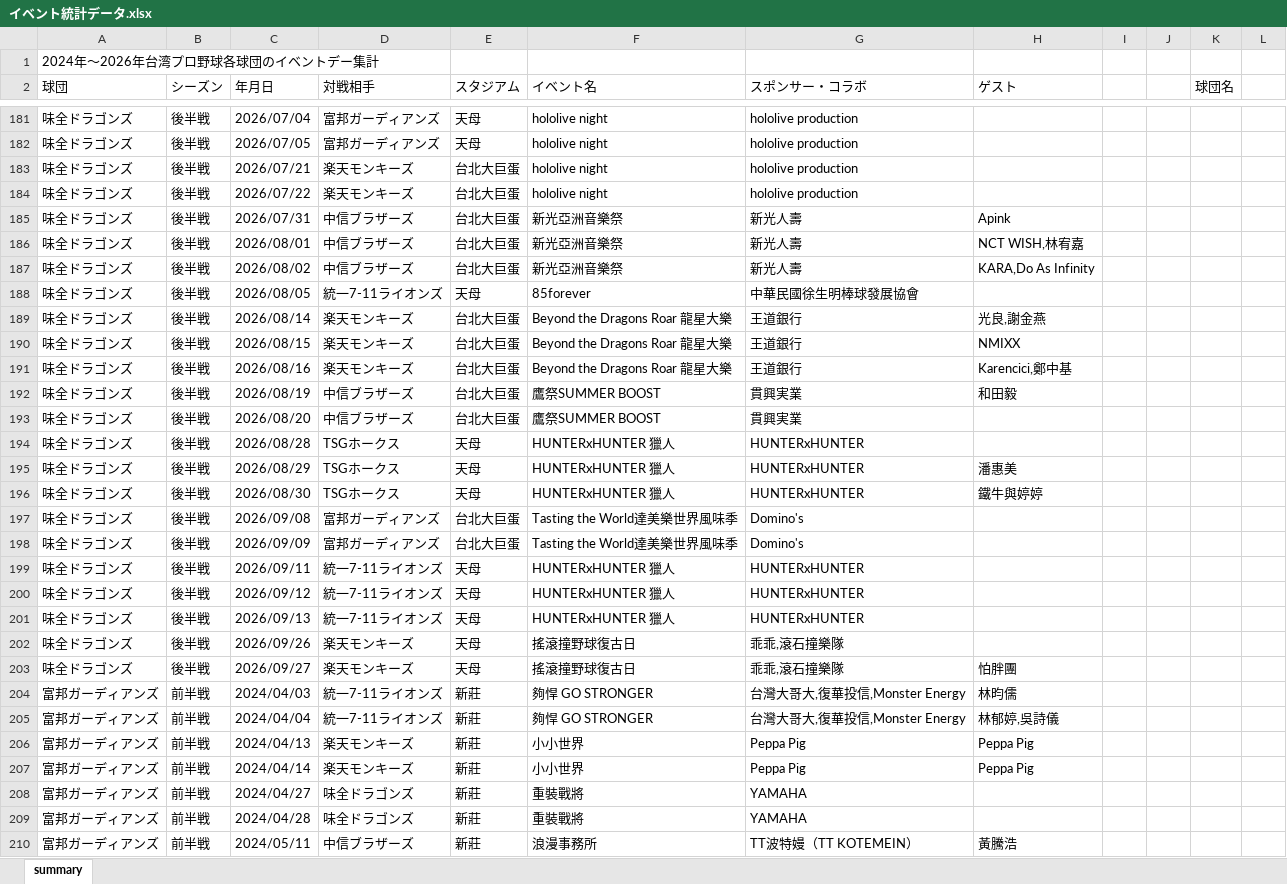
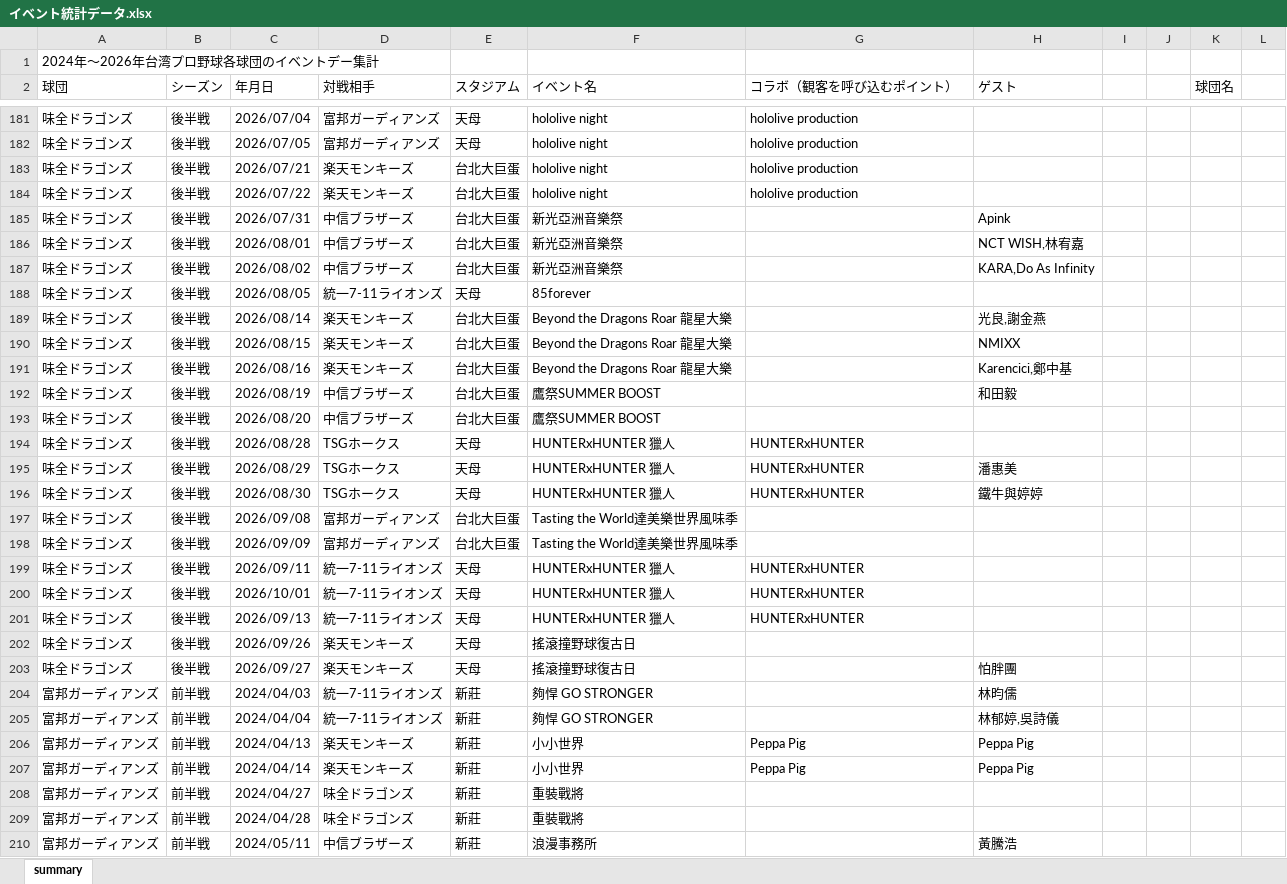
Before and after one commit to mason1129v/sotsuken, an Excel workbook: イベント統計データ.xlsx, sheet summary, drawn as a sheet; only a part is shown, gaps mark what is left out; values as stored, in another font and other column widths than the file's, no cell formats; table styles not drawn; the diff covers the shown part only; the diff names each change by its address in the sheet, - before the commit and + after, or states it on an @@ line.

```diff
--- a/イベント統計データ.xlsx (sheet summary)
+++ b/イベント統計データ.xlsx (sheet summary)
-G2: スポンサー・コラボ
+G2: コラボ（観客を呼び込むポイント）
-G185:G187 (コラボ（観客を呼び込むポイント）): 新光人壽
+G185:G187 (コラボ（観客を呼び込むポイント）): (empty)
-G188 (コラボ（観客を呼び込むポイント）): 中華民國徐生明棒球發展協會
+G188 (コラボ（観客を呼び込むポイント）): (empty)
-G189:G191 (コラボ（観客を呼び込むポイント）): 王道銀行
+G189:G191 (コラボ（観客を呼び込むポイント）): (empty)
-G192:G193 (コラボ（観客を呼び込むポイント）): 貫興実業
+G192:G193 (コラボ（観客を呼び込むポイント）): (empty)
-G197:G198 (コラボ（観客を呼び込むポイント）): Domino's
+G197:G198 (コラボ（観客を呼び込むポイント）): (empty)
-C200 (年月日): 2026/09/12
+C200 (年月日): 2026/10/01
-G202:G203 (コラボ（観客を呼び込むポイント）): 乖乖,滾石撞樂隊
+G202:G203 (コラボ（観客を呼び込むポイント）): (empty)
-G204:G205 (コラボ（観客を呼び込むポイント）): 台灣大哥大,復華投信,Monster Energy
+G204:G205 (コラボ（観客を呼び込むポイント）): (empty)
-G208:G209 (コラボ（観客を呼び込むポイント）): YAMAHA
+G208:G209 (コラボ（観客を呼び込むポイント）): (empty)
-G210 (コラボ（観客を呼び込むポイント）): TT波特嫚（TT KOTEMEIN）
+G210 (コラボ（観客を呼び込むポイント）): (empty)
```
Also changed, not shown: 2 added rows and 412 edited cells elsewhere in this sheet, cell formats.
